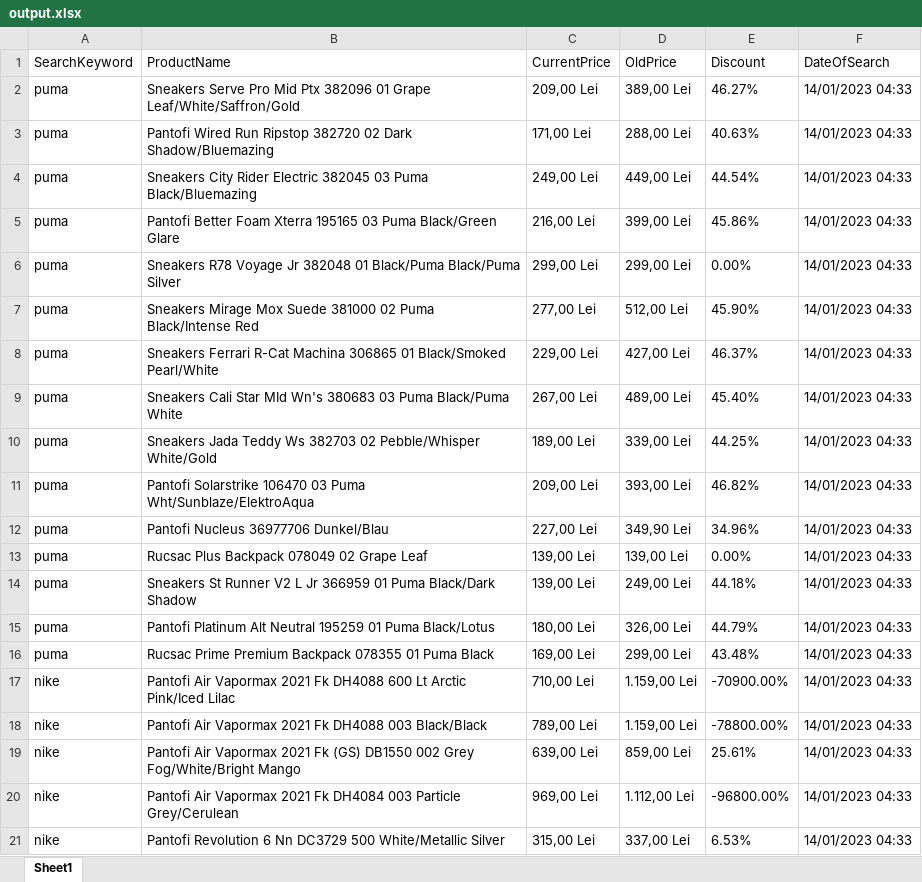
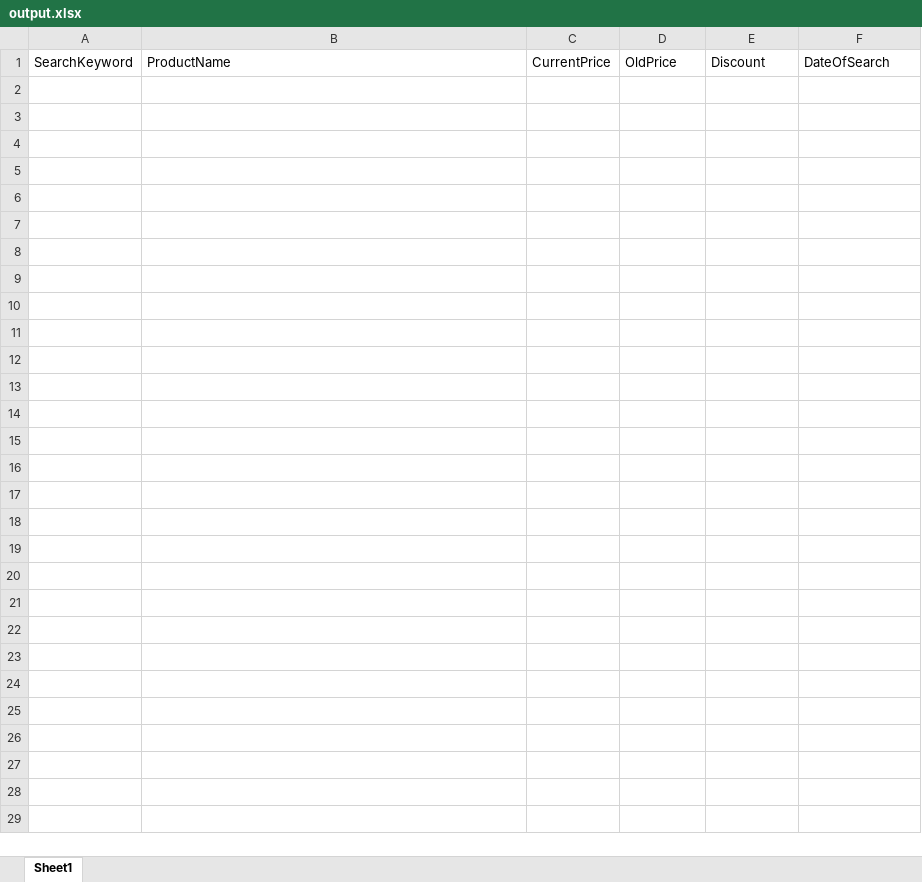
Before and after one commit to Vlad-Dima21/RPA-Sneaker-Bot, an Excel workbook: output.xlsx, sheet Sheet1, drawn as a sheet; only a part is shown; values as stored, in another font and other column widths than the file's, no borders; the diff covers the shown part only; the diff names each change by its address in the sheet, - before the commit and + after, or states it on an @@ line.

```diff
--- a/output.xlsx (sheet Sheet1)
+++ b/output.xlsx (sheet Sheet1)
-row 2: puma | Sneakers Serve Pro Mid Ptx 382096 01 Grape Leaf/White/Saffron/Gold | 209,00 Lei | 389,00 Lei | 46.27% | 14/01/2023 04:33
-row 3: puma | Pantofi Wired Run Ripstop 382720 02 Dark Shadow/Bluemazing | 171,00 Lei | 288,00 Lei | 40.63% | 14/01/2023 04:33
-row 4: puma | Sneakers City Rider Electric 382045 03 Puma Black/Bluemazing | 249,00 Lei | 449,00 Lei | 44.54% | 14/01/2023 04:33
-row 5: puma | Pantofi Better Foam Xterra 195165 03 Puma Black/Green Glare | 216,00 Lei | 399,00 Lei | 45.86% | 14/01/2023 04:33
-row 6: puma | Sneakers R78 Voyage Jr 382048 01 Black/Puma Black/Puma Silver | 299,00 Lei | 299,00 Lei | 0.00% | 14/01/2023 04:33
-row 7: puma | Sneakers Mirage Mox Suede 381000 02 Puma Black/Intense Red | 277,00 Lei | 512,00 Lei | 45.90% | 14/01/2023 04:33
-row 8: puma | Sneakers Ferrari R-Cat Machina 306865 01 Black/Smoked Pearl/White | 229,00 Lei | 427,00 Lei | 46.37% | 14/01/2023 04:33
-row 9: puma | Sneakers Cali Star MId Wn's 380683 03 Puma Black/Puma White | 267,00 Lei | 489,00 Lei | 45.40% | 14/01/2023 04:33
-row 10: puma | Sneakers Jada Teddy Ws 382703 02 Pebble/Whisper White/Gold | 189,00 Lei | 339,00 Lei | 44.25% | 14/01/2023 04:33
-row 11: puma | Pantofi Solarstrike 106470 03 Puma Wht/Sunblaze/ElektroAqua | 209,00 Lei | 393,00 Lei | 46.82% | 14/01/2023 04:33
-row 12: puma | Pantofi Nucleus 36977706 Dunkel/Blau | 227,00 Lei | 349,90 Lei | 34.96% | 14/01/2023 04:33
-row 13: puma | Rucsac Plus Backpack 078049 02 Grape Leaf | 139,00 Lei | 139,00 Lei | 0.00% | 14/01/2023 04:33
-row 14: puma | Sneakers St Runner V2 L Jr 366959 01 Puma Black/Dark Shadow | 139,00 Lei | 249,00 Lei | 44.18% | 14/01/2023 04:33
-row 15: puma | Pantofi Platinum Alt Neutral 195259 01 Puma Black/Lotus | 180,00 Lei | 326,00 Lei | 44.79% | 14/01/2023 04:33
-row 16: puma | Rucsac Prime Premium Backpack 078355 01 Puma Black | 169,00 Lei | 299,00 Lei | 43.48% | 14/01/2023 04:33
-row 17: nike | Pantofi Air Vapormax 2021 Fk DH4088 600 Lt Arctic Pink/Iced Lilac | 710,00 Lei | 1.159,00 Lei | -70900.00% | 14/01/2023 04:33
-row 18: nike | Pantofi Air Vapormax 2021 Fk DH4088 003 Black/Black | 789,00 Lei | 1.159,00 Lei | -78800.00% | 14/01/2023 04:33
-row 19: nike | Pantofi Air Vapormax 2021 Fk (GS) DB1550 002 Grey Fog/White/Bright Mango | 639,00 Lei | 859,00 Lei | 25.61% | 14/01/2023 04:33
-row 20: nike | Pantofi Air Vapormax 2021 Fk DH4084 003 Particle Grey/Cerulean | 969,00 Lei | 1.112,00 Lei | -96800.00% | 14/01/2023 04:33
-row 21: nike | Pantofi Revolution 6 Nn DC3729 500 White/Metallic Silver | 315,00 Lei | 337,00 Lei | 6.53% | 14/01/2023 04:33
```
Also changed, not shown: 70 removed rows elsewhere in this sheet, 4 other files.
